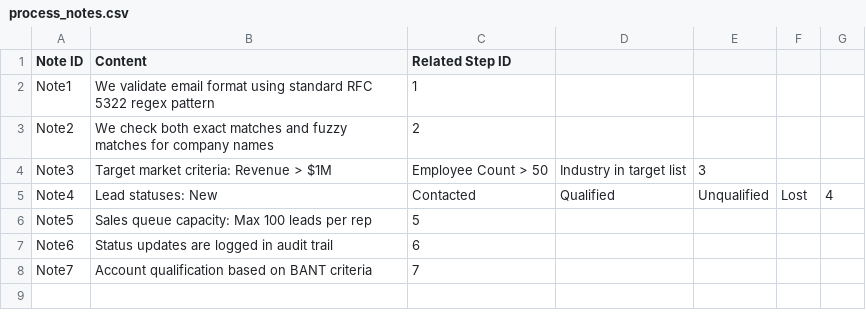
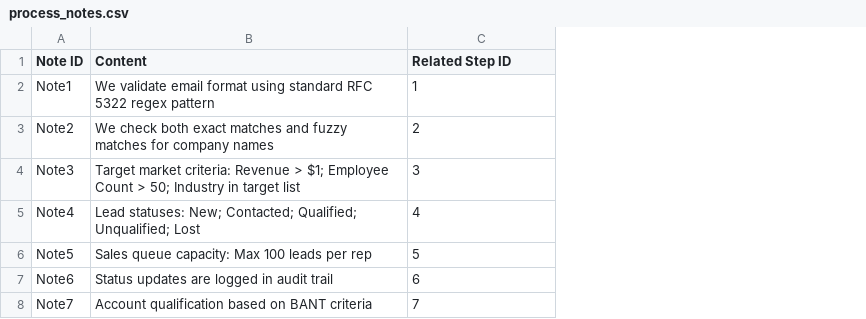
Before and after one commit to gregmeyer/processbuilder-example, a CSV file: examples/lead_to_account/process_notes.csv, drawn as a sheet; the diff names each change by its address in the sheet, - before the commit and + after, or states it on an @@ line.

Commit message:
fix csv delimiter

```diff
--- a/examples/lead_to_account/process_notes.csv
+++ b/examples/lead_to_account/process_notes.csv
-column D, rows 4-5: Industry in target list | Qualified
-column E, rows 4-5: 3 | Unqualified
-column F, row 5: Lost
-column G, row 5: 4
-B4 (Content): …Revenue > $1M
+B4 (Content): …Revenue > $1; Employee Count > 50; Industry in target list
-C4 (Related Step ID): Employee Count > 50
+C4 (Related Step ID): 3
-B5 (Content): Lead statuses: New
+B5 (Content): Lead statuses: New; Contacted; Qualified; Unqualified; Lost
-C5 (Related Step ID): Contacted
+C5 (Related Step ID): 4
```
